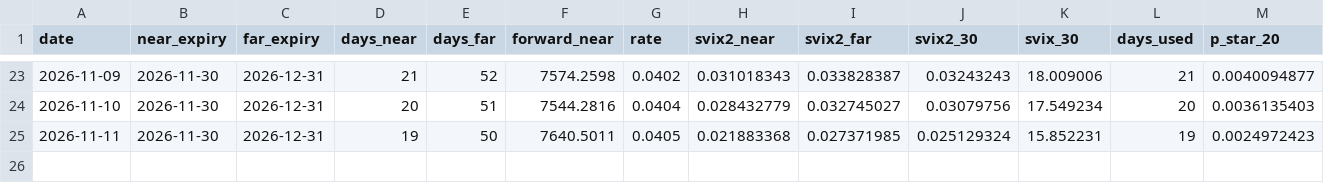
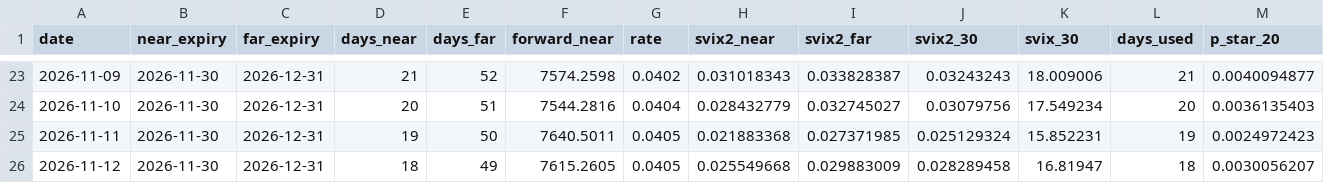
Before and after one commit to Austinai123/svix-crash-monitor, a CSV file: svix_monitor_history.csv, drawn as a sheet; only a part is shown, gaps mark what is left out; rows hold the shown columns only; the diff names each change by its address in the sheet, - before the commit and + after, or states it on an @@ line.

```diff
--- a/svix_monitor_history.csv
+++ b/svix_monitor_history.csv
+row 26: 2026-11-12 | 2026-11-30 | 2026-12-31 | 18 | 49 | 7615.2605 | 0.0405 | 0.025549668 | 0.029883009 | 0.028289458 | 16.81947 | 18 | 0.0030056207
```
